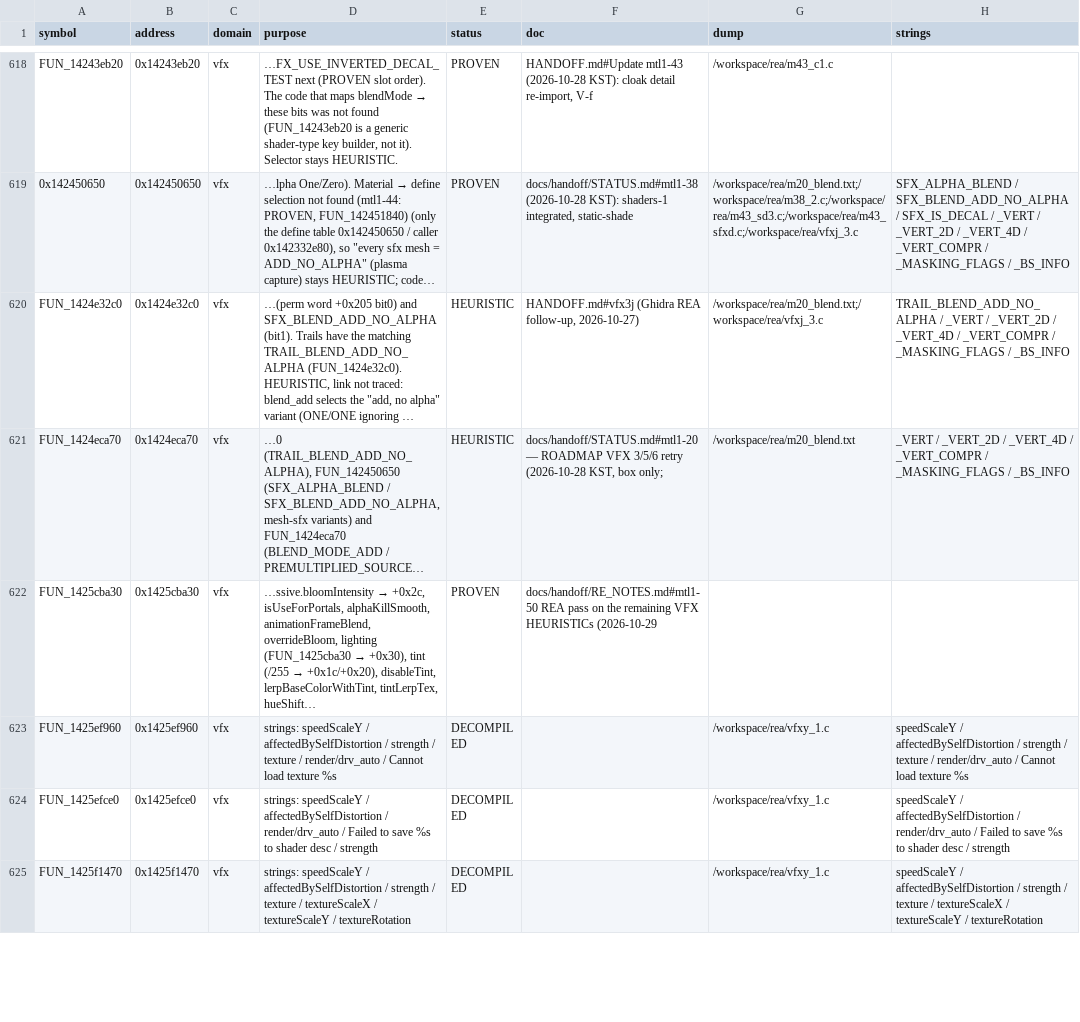
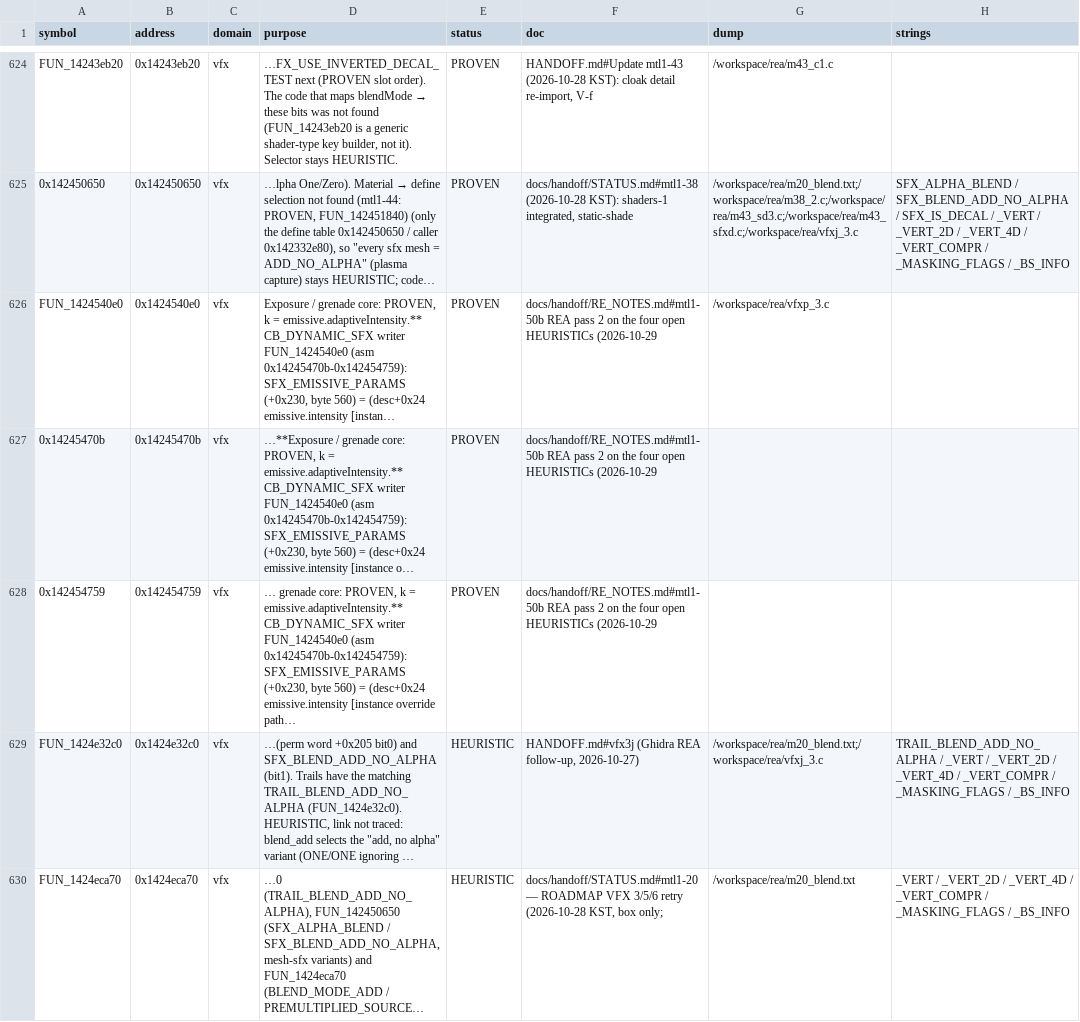
Before and after one commit to Baegovda/ForgeLens, a TSV file: docs/SYMBOL_DB/index.tsv, drawn as a sheet; only a part is shown, gaps mark what is left out; the shorter side is filled out with more unchanged rows; long unchanged cells end in …; the diff covers the shown part only; the diff names each change by its address in the sheet, - before the commit and + after, or states it on an @@ line.

```diff
--- a/docs/SYMBOL_DB/index.tsv
+++ b/docs/SYMBOL_DB/index.tsv
+row 626: FUN_1424540e0 | 0x1424540e0 | vfx | Exposure / grenade core: PROVEN, k = emissive.adaptiveIntensity.** CB_DYNAMIC_SFX writer FUN_1424540e0 (asm 0x14245470b-0x142454759): SFX_EMISSIVE_PARAMS (+0x230, byte 560) = (desc+0x24 emissive.intensity [instan… | PROVEN | docs/handoff/RE_NOTES.md#mtl1-50b REA pass 2 on the four open HEURISTICs (2026-10-29 | /workspace/rea/vfxp_3.c
+row 627: 0x14245470b | 0x14245470b | vfx | …**Exposure / grenade core: PROVEN, k = emissive.adaptiveIntensity.** CB_DYNAMIC_SFX writer FUN_1424540e0 (asm 0x14245470b-0x142454759): SFX_EMISSIVE_PARAMS (+0x230, byte 560) = (desc+0x24 emissive.intensity [instance o… | PROVEN | docs/handoff/RE_NOTES.md#mtl1-50b REA pass 2 on the four open HEURISTICs (2026-10-29
+row 628: 0x142454759 | 0x142454759 | vfx | … grenade core: PROVEN, k = emissive.adaptiveIntensity.** CB_DYNAMIC_SFX writer FUN_1424540e0 (asm 0x14245470b-0x142454759): SFX_EMISSIVE_PARAMS (+0x230, byte 560) = (desc+0x24 emissive.intensity [instance override path… | PROVEN | docs/handoff/RE_NOTES.md#mtl1-50b REA pass 2 on the four open HEURISTICs (2026-10-29
```
Also changed, not shown: 13 added rows, 1 removed row and 6 edited cells elsewhere in this file, 11 other files.
